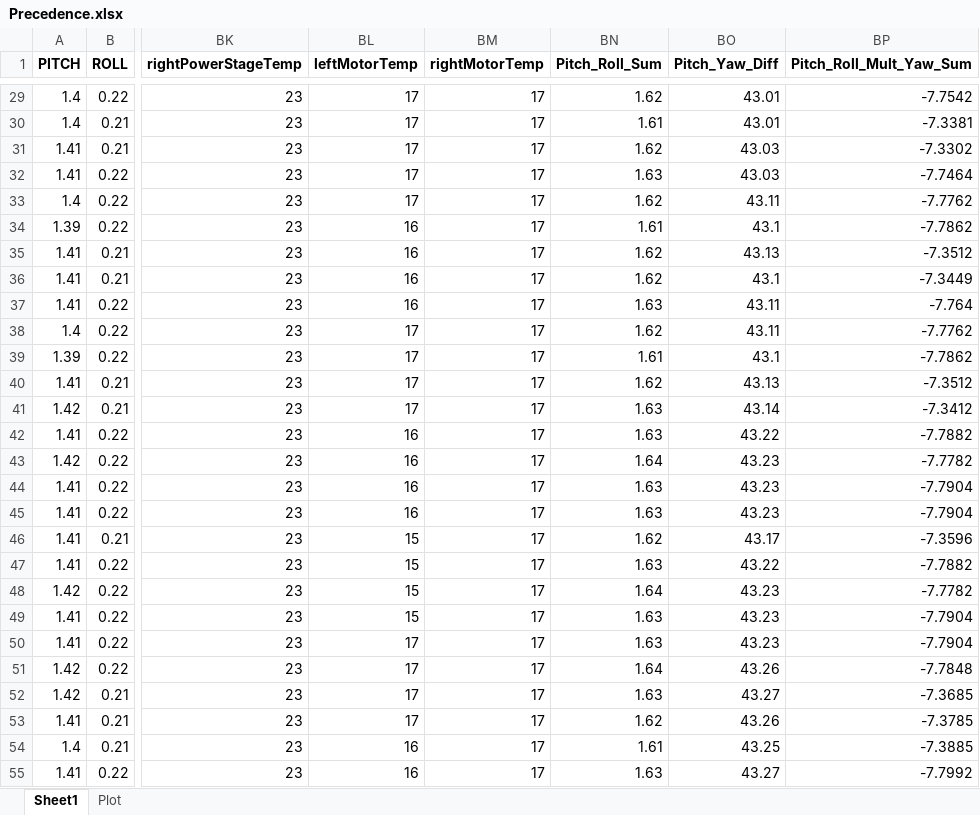
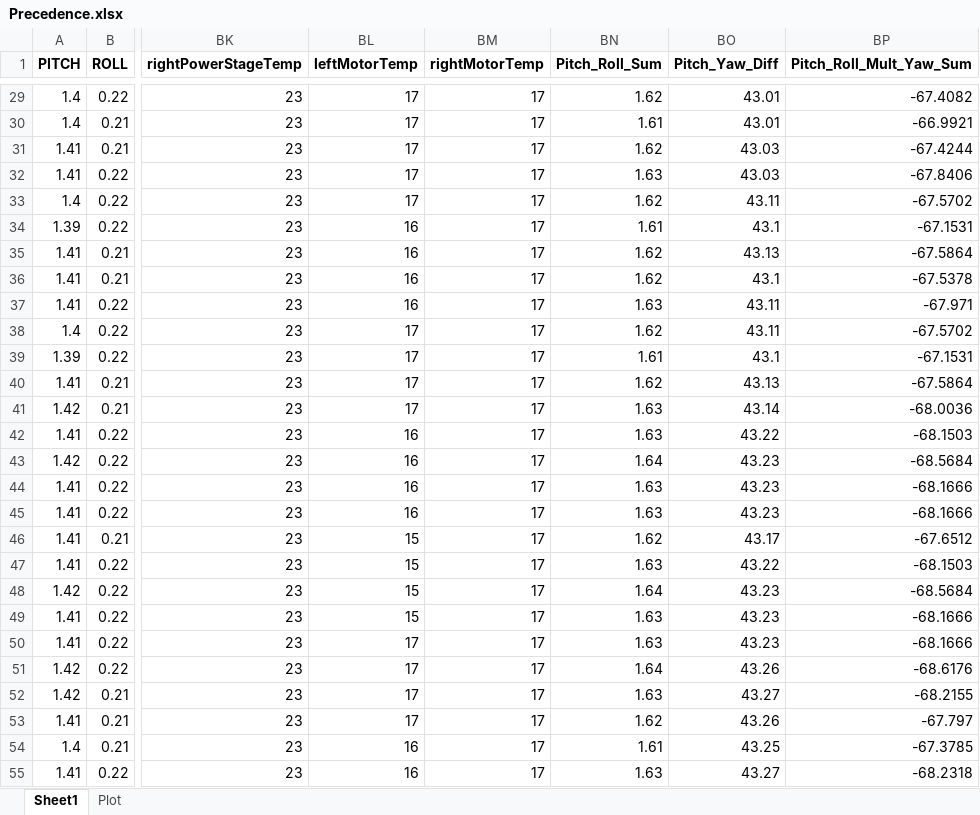
Before and after one commit to RaceEngineering/TeR_Log, an Excel workbook: Precedence.xlsx, sheet Sheet1, drawn as a sheet; only a part is shown, gaps mark what is left out; values as stored, in another font and other column widths than the file's, no borders; the diff covers the shown part only; the diff names each change by its address in the sheet, - before the commit and + after, or states it on an @@ line.

```diff
--- a/Precedence.xlsx (sheet Sheet1)
+++ b/Precedence.xlsx (sheet Sheet1)
-BP29 (Pitch_Roll_Mult_Yaw_Sum): -7.7542
+BP29 (Pitch_Roll_Mult_Yaw_Sum): -67.4082
-BP30 (Pitch_Roll_Mult_Yaw_Sum): -7.3381
+BP30 (Pitch_Roll_Mult_Yaw_Sum): -66.9921
-BP31 (Pitch_Roll_Mult_Yaw_Sum): -7.3302
+BP31 (Pitch_Roll_Mult_Yaw_Sum): -67.4244
-BP32 (Pitch_Roll_Mult_Yaw_Sum): -7.7464
+BP32 (Pitch_Roll_Mult_Yaw_Sum): -67.8406
-BP33 (Pitch_Roll_Mult_Yaw_Sum): -7.7762
+BP33 (Pitch_Roll_Mult_Yaw_Sum): -67.5702
-BP34 (Pitch_Roll_Mult_Yaw_Sum): -7.7862
+BP34 (Pitch_Roll_Mult_Yaw_Sum): -67.1531
-BP35 (Pitch_Roll_Mult_Yaw_Sum): -7.3512
+BP35 (Pitch_Roll_Mult_Yaw_Sum): -67.5864
-BP36 (Pitch_Roll_Mult_Yaw_Sum): -7.3449
+BP36 (Pitch_Roll_Mult_Yaw_Sum): -67.5378
-BP37 (Pitch_Roll_Mult_Yaw_Sum): -7.764
+BP37 (Pitch_Roll_Mult_Yaw_Sum): -67.971
-BP38 (Pitch_Roll_Mult_Yaw_Sum): -7.7762
+BP38 (Pitch_Roll_Mult_Yaw_Sum): -67.5702
-BP39 (Pitch_Roll_Mult_Yaw_Sum): -7.7862
+BP39 (Pitch_Roll_Mult_Yaw_Sum): -67.1531
-BP40 (Pitch_Roll_Mult_Yaw_Sum): -7.3512
+BP40 (Pitch_Roll_Mult_Yaw_Sum): -67.5864
-BP41 (Pitch_Roll_Mult_Yaw_Sum): -7.3412
+BP41 (Pitch_Roll_Mult_Yaw_Sum): -68.0036
-BP42 (Pitch_Roll_Mult_Yaw_Sum): -7.7882
+BP42 (Pitch_Roll_Mult_Yaw_Sum): -68.1503
-BP43 (Pitch_Roll_Mult_Yaw_Sum): -7.7782
+BP43 (Pitch_Roll_Mult_Yaw_Sum): -68.5684
-BP44:BP45 (Pitch_Roll_Mult_Yaw_Sum): -7.7904
+BP44:BP45 (Pitch_Roll_Mult_Yaw_Sum): -68.1666
-BP46 (Pitch_Roll_Mult_Yaw_Sum): -7.3596
+BP46 (Pitch_Roll_Mult_Yaw_Sum): -67.6512
-BP47 (Pitch_Roll_Mult_Yaw_Sum): -7.7882
+BP47 (Pitch_Roll_Mult_Yaw_Sum): -68.1503
-BP48 (Pitch_Roll_Mult_Yaw_Sum): -7.7782
+BP48 (Pitch_Roll_Mult_Yaw_Sum): -68.5684
-BP49:BP50 (Pitch_Roll_Mult_Yaw_Sum): -7.7904
+BP49:BP50 (Pitch_Roll_Mult_Yaw_Sum): -68.1666
-BP51 (Pitch_Roll_Mult_Yaw_Sum): -7.7848
+BP51 (Pitch_Roll_Mult_Yaw_Sum): -68.6176
-BP52 (Pitch_Roll_Mult_Yaw_Sum): -7.3685
+BP52 (Pitch_Roll_Mult_Yaw_Sum): -68.2155
-BP53 (Pitch_Roll_Mult_Yaw_Sum): -7.3785
+BP53 (Pitch_Roll_Mult_Yaw_Sum): -67.797
-BP54 (Pitch_Roll_Mult_Yaw_Sum): -7.3885
+BP54 (Pitch_Roll_Mult_Yaw_Sum): -67.3785
-BP55 (Pitch_Roll_Mult_Yaw_Sum): -7.7992
+BP55 (Pitch_Roll_Mult_Yaw_Sum): -68.2318
```
Also changed, not shown: 820 edited cells elsewhere in this sheet, 1 other file.
